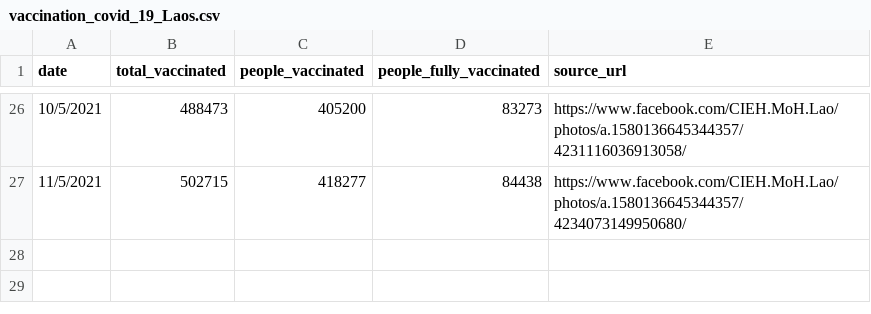
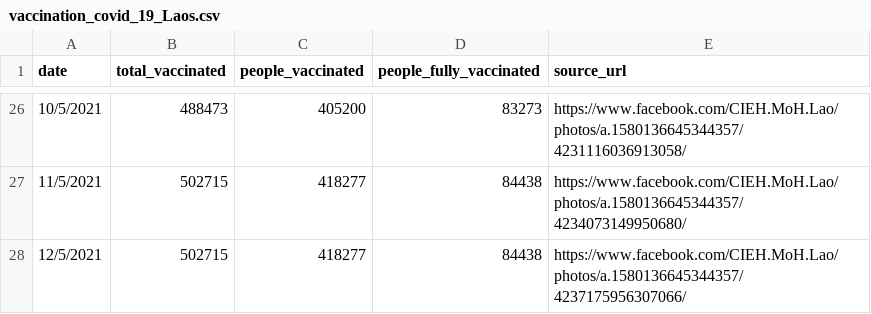
Before and after one commit to douangtavanh/covid-19-data-laos, a CSV file: data/vaccination_covid_19_Laos.csv, drawn as a sheet; only a part is shown, gaps mark what is left out.

Commit message:
update vaccinated data

```diff
--- a/data/vaccination_covid_19_Laos.csv
+++ b/data/vaccination_covid_19_Laos.csv
@@ -27 +27,2 @@ date,total_vaccinated,people_vaccinated,people_fully_vaccinated,source_url
 11/5/2021,502715,418277,84438,https://www.facebook.com/CIEH.MoH.Lao/photos/a.1580136645344357/4234073149950680/
+12/5/2021,502715,418277,84438,https://www.facebook.com/CIEH.MoH.Lao/photos/a.1580136645344357/4237175956307066/
```
Also changed, not shown: 1 other file.
